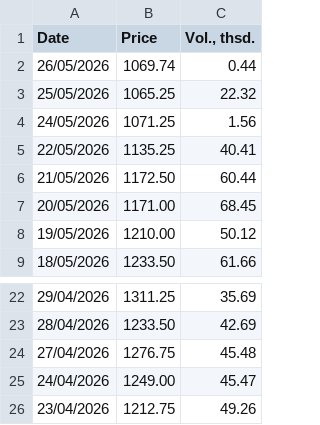
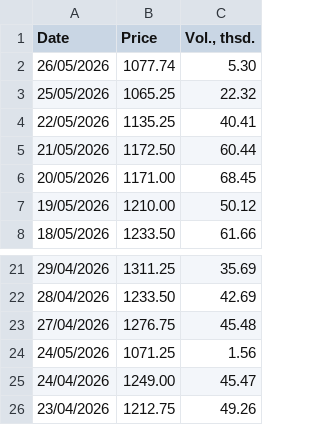
Before and after one commit to em-sig-git/investing-data-tracker-files, a CSV file: data/investing.com_historical_prices_london_gas_oil_2000-2026.csv, drawn as a sheet; only a part is shown, gaps mark what is left out.

```diff
--- a/data/investing.com_historical_prices_london_gas_oil_2000-2026.csv
+++ b/data/investing.com_historical_prices_london_gas_oil_2000-2026.csv
@@ -1,5 +1,4 @@
 Date,Price,"Vol., thsd."
-26/05/2026,1069.74,0.44
+26/05/2026,1077.74,5.30
 25/05/2026,1065.25,22.32
-24/05/2026,1071.25,1.56
 22/05/2026,1135.25,40.41
@@ -24,2 +23,3 @@
 27/04/2026,1276.75,45.48
+24/05/2026,1071.25,1.56
 24/04/2026,1249.00,45.47
```
